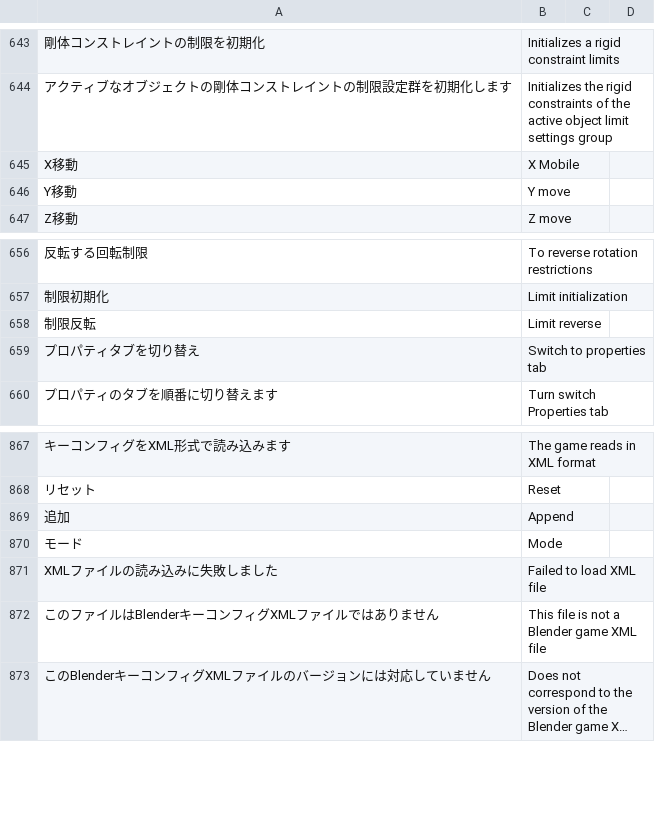
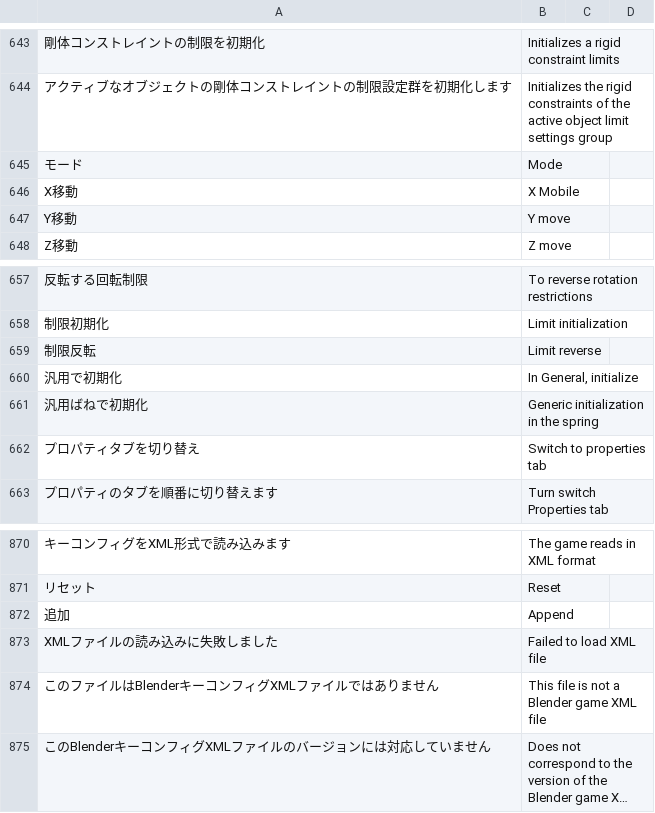
Before and after one commit to PyrokinesisStudio/Blender-Scramble-Addon, a CSV file: Scramble Addon/TranslationDictionary.csv, drawn as a sheet; only a part is shown, gaps mark what is left out; long unchanged cells end in ….

```diff
--- a/Scramble Addon/TranslationDictionary.csv
+++ b/Scramble Addon/TranslationDictionary.csv
@@ -646,2 +646,3 @@
 "アクティブなオブジェクトの剛体コンストレイントの制限設定群を初期化します","Initializes the rigid constraints of the active object limit settings group"
+"モード","Mode"
 "X移動","X Mobile"
@@ -660,2 +661,4 @@
 "制限反転","Limit reverse"
+"汎用で初期化","In General, initialize"
+"汎用ばねで初期化","Generic initialization in the spring"
 "プロパティタブを切り替え","Switch to properties tab"
@@ -871,3 +874,2 @@
 "追加","Append"
-"モード","Mode"
 "XMLファイルの読み込みに失敗しました","Failed to load XML file"
```
Also changed, not shown: 1 other file.
